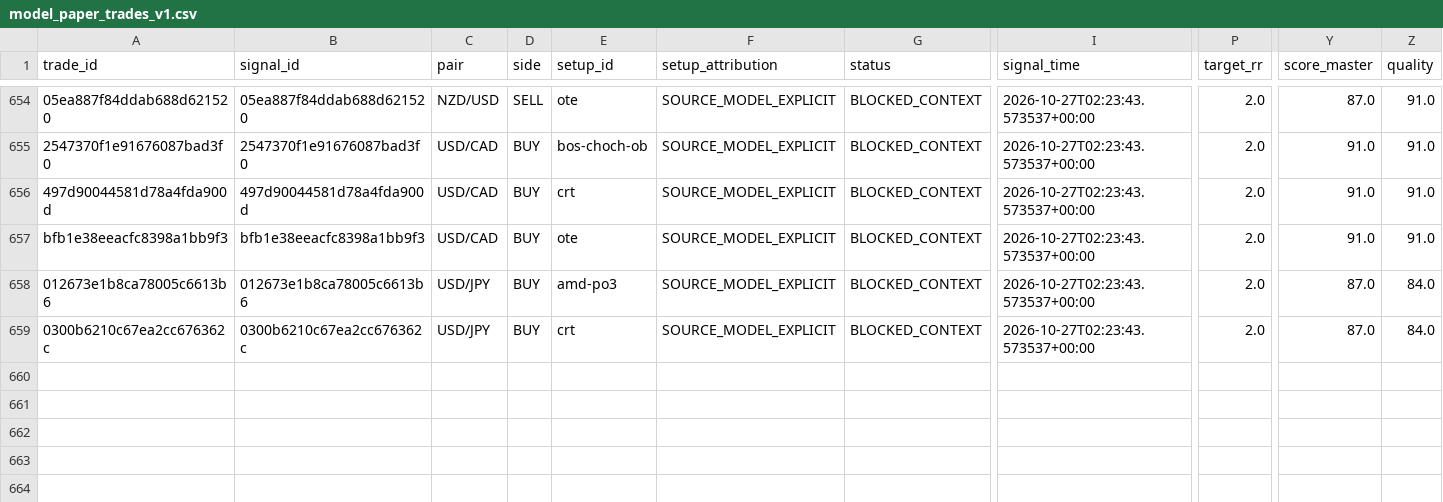
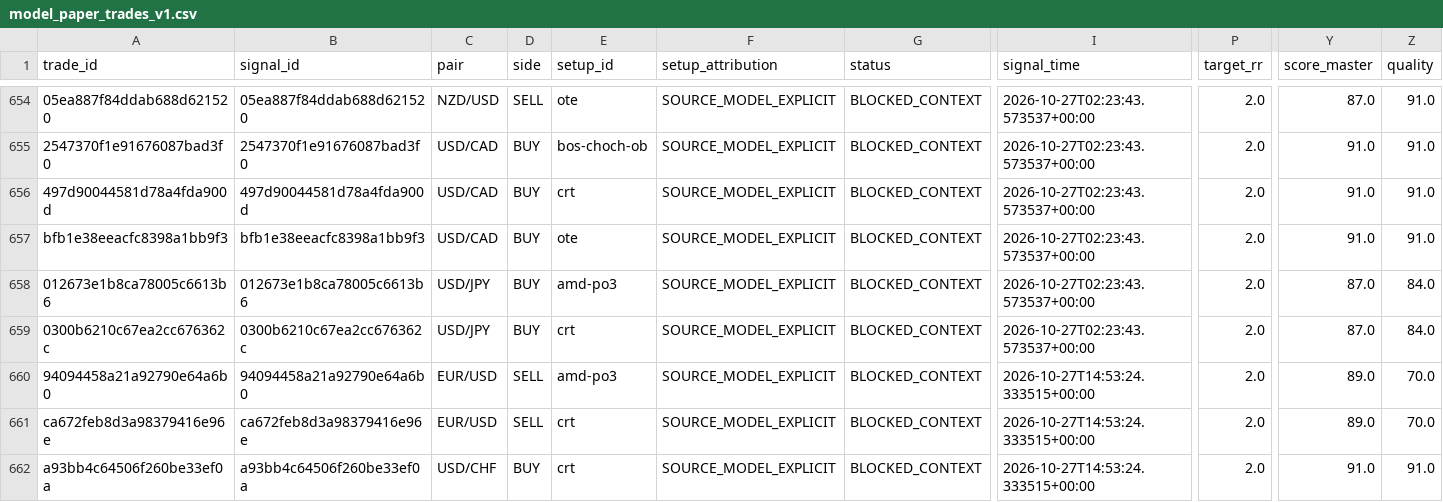
Before and after one commit to aparecidomikael97-ship-it/usd-macro-pro-v4, a CSV file: dados/model_paper_trades_v1.csv, drawn as a sheet; only a part is shown, gaps mark what is left out; rows hold the shown columns only; the diff names each change by its address in the sheet, - before the commit and + after, or states it on an @@ line.

```diff
--- a/dados/model_paper_trades_v1.csv
+++ b/dados/model_paper_trades_v1.csv
+row 660: 94094458a21a92790e64a6b0 | 94094458a21a92790e64a6b0 | EUR/USD | SELL | amd-po3 | SOURCE_MODEL_EXPLICIT | BLOCKED_CONTEXT | 2026-10-27T14:53:24.333515+00:00 | 2.0 | 89.0 | 70.0
+row 661: ca672feb8d3a98379416e96e | ca672feb8d3a98379416e96e | EUR/USD | SELL | crt | SOURCE_MODEL_EXPLICIT | BLOCKED_CONTEXT | 2026-10-27T14:53:24.333515+00:00 | 2.0 | 89.0 | 70.0
+row 662: a93bb4c64506f260be33ef0a | a93bb4c64506f260be33ef0a | USD/CHF | BUY | crt | SOURCE_MODEL_EXPLICIT | BLOCKED_CONTEXT | 2026-10-27T14:53:24.333515+00:00 | 2.0 | 91.0 | 91.0
```
